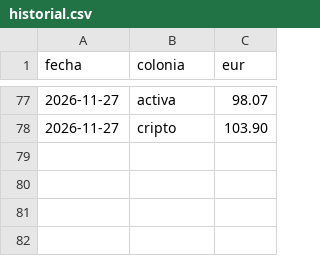
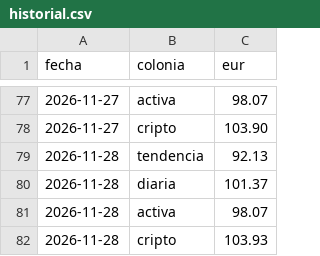
Before and after one commit to danelguti20-lang/trading-bot, a CSV file: historial.csv, drawn as a sheet; only a part is shown, gaps mark what is left out; the diff names each change by its address in the sheet, - before the commit and + after, or states it on an @@ line.

```diff
--- a/historial.csv
+++ b/historial.csv
+row 79: 2026-11-28 | tendencia | 92.13
+row 80: 2026-11-28 | diaria | 101.37
+row 81: 2026-11-28 | activa | 98.07
+row 82: 2026-11-28 | cripto | 103.93
```
Also changed, not shown: 3 other files.
